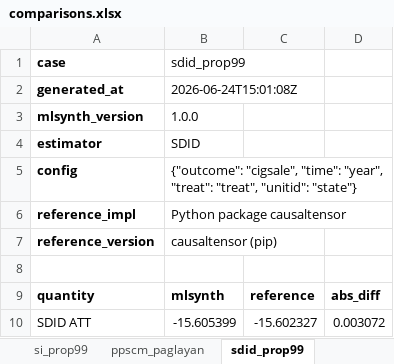
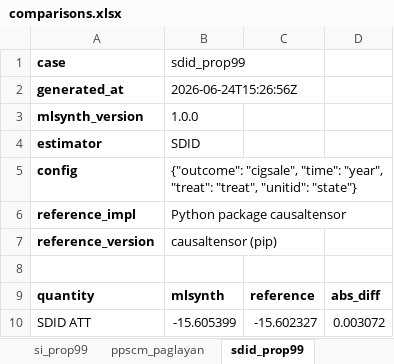
Before and after one commit to jgreathouse9/mlsynth, an Excel workbook: benchmarks/reference/comparisons.xlsx, sheet sdid_prop99, drawn as a sheet; values as stored, in another font and other column widths than the file's, no borders; the diff names each change by its address in the sheet, - before the commit and + after, or states it on an @@ line.

```diff
--- a/benchmarks/reference/comparisons.xlsx (sheet sdid_prop99)
+++ b/benchmarks/reference/comparisons.xlsx (sheet sdid_prop99)
-B2 (sdid_prop99): 2026-06-24T15:01:08Z
+B2 (sdid_prop99): 2026-06-24T15:26:56Z
```
Also changed, not shown: sheet summary, sheet orthsc_carbontax, sheet malo_basque, sheet mscmt_basque, sheet mcnnm_prop99, sheet pensynth_prop99, 19 more sheets, 25 other files.
